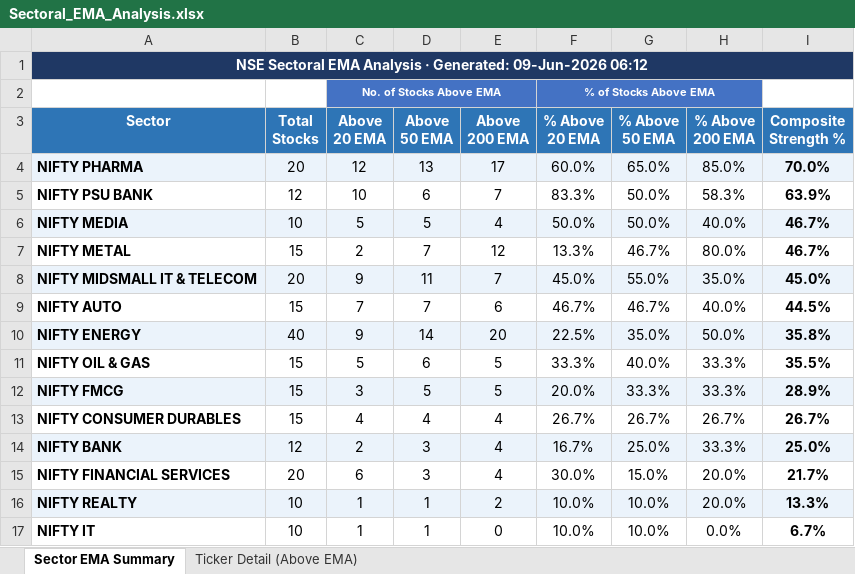
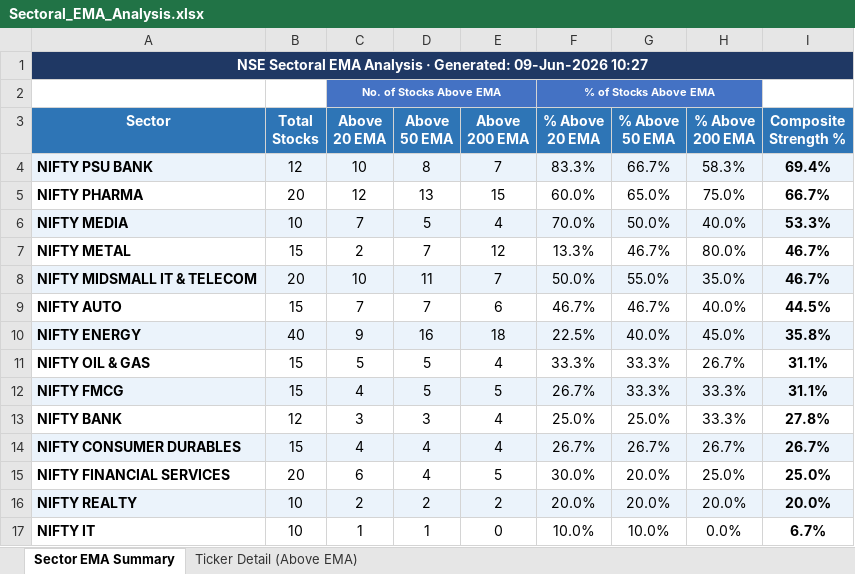
Before and after one commit to nikunj2021/EMA-Screener-, an Excel workbook: Report/EMAReport/Sectoral_EMA_Analysis.xlsx, sheet Sector EMA Summary, drawn as a sheet; values as stored, in another font and other column widths than the file's, no borders; conditional formats not drawn; removed rows and columns are numbered as before the commit, all else as after; the diff names each change by its address in the sheet, - before the commit and + after, or states it on an @@ line.

```diff
--- a/Report/EMAReport/Sectoral_EMA_Analysis.xlsx (sheet Sector EMA Summary)
+++ b/Report/EMAReport/Sectoral_EMA_Analysis.xlsx (sheet Sector EMA Summary)
-A1 (Sector): …Generated: 09-Jun-2026 06:12
+A1 (Sector): …Generated: 09-Jun-2026 10:27
-row 4: NIFTY PHARMA | 20 | 12 | 13 | 17 | 60.0% | 65.0% | 85.0% | 70.0%
-A4:I4 fill: none
+A4:I4 fill: #EBF3FB
-D4 (Above 50 EMA): 6
+D4 (Above 50 EMA): 8
-G4 (% Above 50 EMA): 50.0%
+G4 (% Above 50 EMA): 66.7%
-I4 (Composite Strength %): 63.9%
+I4 (Composite Strength %): 69.4%
+row 5: NIFTY PHARMA | 20 | 12 | 13 | 15 | 60.0% | 65.0% | 75.0% | 66.7%
-C6 (Above 20 EMA): 5
+C6 (Above 20 EMA): 7
-F6 (% Above 20 EMA): 50.0%
+F6 (% Above 20 EMA): 70.0%
-I6 (Composite Strength %): 46.7%
+I6 (Composite Strength %): 53.3%
-C8 (Above 20 EMA): 9
+C8 (Above 20 EMA): 10
-F8 (% Above 20 EMA): 45.0%
+F8 (% Above 20 EMA): 50.0%
-I8 (Composite Strength %): 45.0%
+I8 (Composite Strength %): 46.7%
-D10 (Above 50 EMA): 14
+D10 (Above 50 EMA): 16
-E10 (Above 200 EMA): 20
+E10 (Above 200 EMA): 18
-G10 (% Above 50 EMA): 35.0%
+G10 (% Above 50 EMA): 40.0%
-H10 (% Above 200 EMA): 50.0%
+H10 (% Above 200 EMA): 45.0%
-D11 (Above 50 EMA): 6
+D11 (Above 50 EMA): 5
-E11 (Above 200 EMA): 5
+E11 (Above 200 EMA): 4
-G11 (% Above 50 EMA): 40.0%
+G11 (% Above 50 EMA): 33.3%
-H11 (% Above 200 EMA): 33.3%
+H11 (% Above 200 EMA): 26.7%
-I11 (Composite Strength %): 35.5%
+I11 (Composite Strength %): 31.1%
-C12 (Above 20 EMA): 3
+C12 (Above 20 EMA): 4
-F12 (% Above 20 EMA): 20.0%
+F12 (% Above 20 EMA): 26.7%
-I12 (Composite Strength %): 28.9%
+I12 (Composite Strength %): 31.1%
+row 13: NIFTY BANK | 12 | 3 | 3 | 4 | 25.0% | 25.0% | 33.3% | 27.8%
-A14:I14 fill: none
+A14:I14 fill: #EBF3FB
-row 14: NIFTY BANK | 12 | 2 | 3 | 4 | 16.7% | 25.0% | 33.3% | 25.0%
-D15 (Above 50 EMA): 3
+D15 (Above 50 EMA): 4
-E15 (Above 200 EMA): 4
+E15 (Above 200 EMA): 5
-G15 (% Above 50 EMA): 15.0%
+G15 (% Above 50 EMA): 20.0%
-H15 (% Above 200 EMA): 20.0%
+H15 (% Above 200 EMA): 25.0%
-I15 (Composite Strength %): 21.7%
+I15 (Composite Strength %): 25.0%
-C16 (Above 20 EMA): 1
+C16 (Above 20 EMA): 2
-D16 (Above 50 EMA): 1
+D16 (Above 50 EMA): 2
-F16 (% Above 20 EMA): 10.0%
+F16 (% Above 20 EMA): 20.0%
-G16 (% Above 50 EMA): 10.0%
+G16 (% Above 50 EMA): 20.0%
-I16 (Composite Strength %): 13.3%
+I16 (Composite Strength %): 20.0%
```
Also changed, not shown: sheet Ticker Detail (Above EMA), Report/EMAReport/Micro_250_ema_breadth.xlsx, Report/EMAReport/Micro_250_ema_breadth_history.xlsx, 4 other files.
